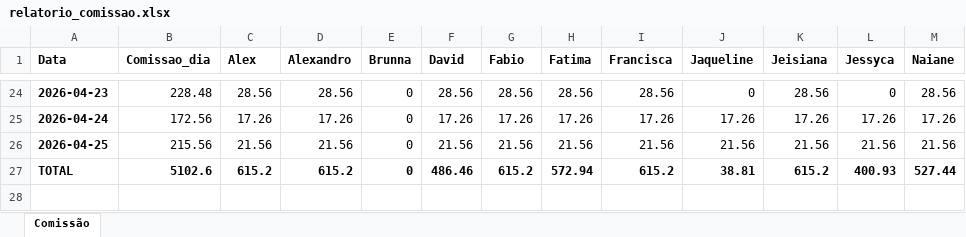
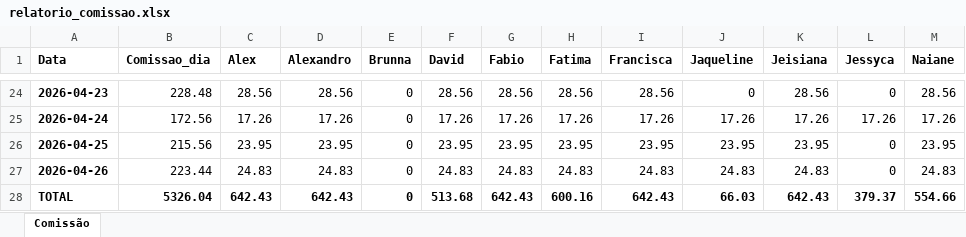
Before and after one commit to alexpereira82log-ui/scada_cafe, an Excel workbook: relatorio_comissao.xlsx, sheet Comissão, drawn as a sheet; only a part is shown, gaps mark what is left out; values as stored, in another font and other column widths than the file's, no borders; addresses are those after the commit; the diff names each change by its address in the sheet, - before the commit and + after, or states it on an @@ line.

Commit message:
update

```diff
--- a/relatorio_comissao.xlsx (sheet Comissão)
+++ b/relatorio_comissao.xlsx (sheet Comissão)
-C26 (Alex): 21.56
+C26 (Alex): 23.95
-D26 (Alexandro): 21.56
+D26 (Alexandro): 23.95
-F26 (David): 21.56
+F26 (David): 23.95
-G26 (Fabio): 21.56
+G26 (Fabio): 23.95
-H26 (Fatima): 21.56
+H26 (Fatima): 23.95
-I26 (Francisca): 21.56
+I26 (Francisca): 23.95
-J26 (Jaqueline): 21.56
+J26 (Jaqueline): 23.95
-K26 (Jeisiana): 21.56
+K26 (Jeisiana): 23.95
-L26 (Jessyca): 21.56
+L26 (Jessyca): 0
-M26 (Naiane): 21.56
+M26 (Naiane): 23.95
+row 27: 2026-04-26 | 223.44 | 24.83 | 24.83 | 0 | 24.83 | 24.83 | 24.83 | 24.83 | 24.83 | 24.83 | 0 | 24.83
-B28 (Comissao_dia): 5102.6
+B28 (Comissao_dia): 5326.04
-C28 (Alex): 615.2
+C28 (Alex): 642.43
-D28 (Alexandro): 615.2
+D28 (Alexandro): 642.43
-F28 (David): 486.46
+F28 (David): 513.68
-G28 (Fabio): 615.2
+G28 (Fabio): 642.43
-H28 (Fatima): 572.94
+H28 (Fatima): 600.16
-I28 (Francisca): 615.2
+I28 (Francisca): 642.43
-J28 (Jaqueline): 38.81
+J28 (Jaqueline): 66.03
-K28 (Jeisiana): 615.2
+K28 (Jeisiana): 642.43
-L28 (Jessyca): 400.93
+L28 (Jessyca): 379.37
-M28 (Naiane): 527.44
+M28 (Naiane): 554.66
```
